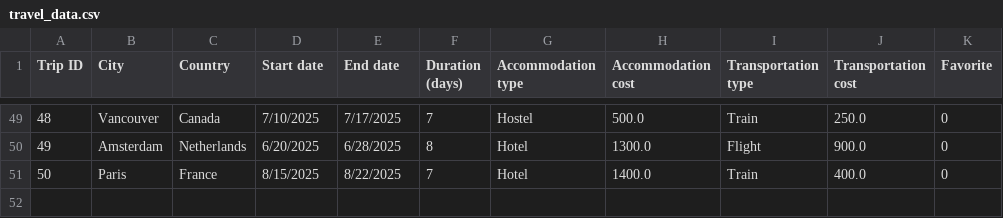
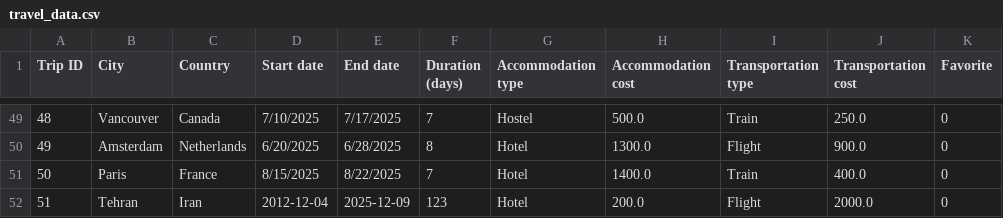
Before and after one commit to owenmarshall1/Intellectra, a CSV file: travel_data.csv, drawn as a sheet; only a part is shown, gaps mark what is left out; the diff names each change by its address in the sheet, - before the commit and + after, or states it on an @@ line.

```diff
--- a/travel_data.csv
+++ b/travel_data.csv
+row 52: 51 | Tehran | Iran | 2012-12-04 | 2025-12-09 | 123 | Hotel | 200.0 | Flight | 2000.0 | 0
```
Also changed, not shown: 2 other files.
